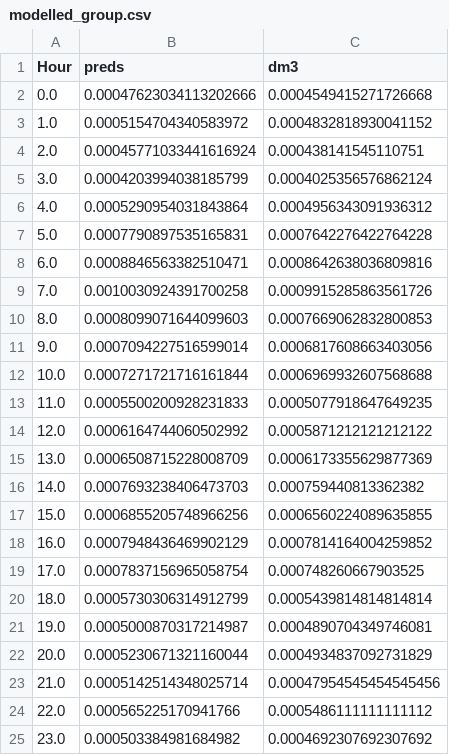
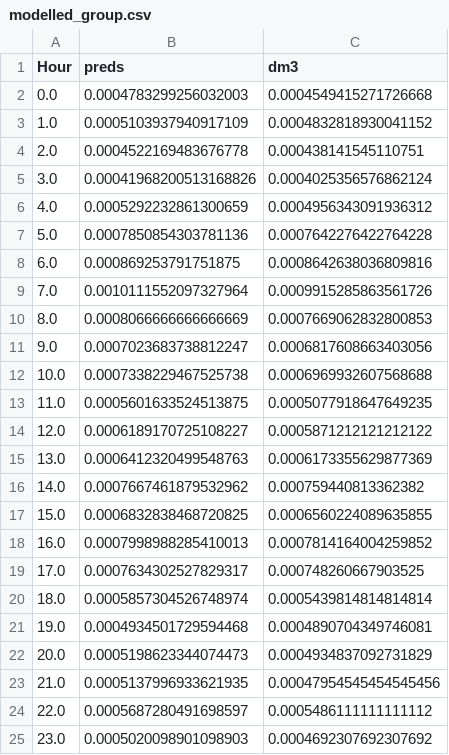
Before and after one commit to Nyotabenson/BGS, a CSV file: modelled_group.csv, drawn as a sheet.

```diff
--- a/modelled_group.csv
+++ b/modelled_group.csv
@@ -1,25 +1,25 @@
 Hour,preds,dm3
-0.0,0.00047623034113202666,0.0004549415271726668
-1.0,0.0005154704340583972,0.0004832818930041152
-2.0,0.00045771033441616924,0.000438141545110751
-3.0,0.0004203994038185799,0.0004025356576862124
-4.0,0.0005290954031843864,0.0004956343091936312
-5.0,0.0007790897535165831,0.0007642276422764228
-6.0,0.0008846563382510471,0.0008642638036809816
-7.0,0.0010030924391700258,0.0009915285863561726
-8.0,0.0008099071644099603,0.0007669062832800853
-9.0,0.0007094227516599014,0.0006817608663403056
-10.0,0.0007271721716161844,0.0006969932607568688
-11.0,0.0005500200928231833,0.0005077918647649235
-12.0,0.0006164744060502992,0.0005871212121212122
-13.0,0.0006508715228008709,0.0006173355629877369
-14.0,0.0007693238406473703,0.000759440813362382
-15.0,0.0006855205748966256,0.0006560224089635855
-16.0,0.0007948436469902129,0.0007814164004259852
-17.0,0.0007837156965058754,0.000748260667903525
-18.0,0.0005730306314912799,0.0005439814814814814
-19.0,0.0005000870317214987,0.0004890704349746081
-20.0,0.0005230671321160044,0.0004934837092731829
-21.0,0.0005142514348025714,0.00047954545454545456
-22.0,0.000565225170941766,0.0005486111111111112
-23.0,0.000503384981684982,0.0004692307692307692
+0.0,0.0004783299256032003,0.0004549415271726668
+1.0,0.0005103937940917109,0.0004832818930041152
+2.0,0.0004522169483676778,0.000438141545110751
+3.0,0.00041968200513168826,0.0004025356576862124
+4.0,0.0005292232861300659,0.0004956343091936312
+5.0,0.0007850854303781136,0.0007642276422764228
+6.0,0.000869253791751875,0.0008642638036809816
+7.0,0.0010111552097327964,0.0009915285863561726
+8.0,0.0008066666666666669,0.0007669062832800853
+9.0,0.0007023683738812247,0.0006817608663403056
+10.0,0.0007338229467525738,0.0006969932607568688
+11.0,0.0005601633524513875,0.0005077918647649235
+12.0,0.0006189170725108227,0.0005871212121212122
+13.0,0.0006412320499548763,0.0006173355629877369
+14.0,0.0007667461879532962,0.000759440813362382
+15.0,0.0006832838468720825,0.0006560224089635855
+16.0,0.0007998988285410013,0.0007814164004259852
+17.0,0.0007634302527829317,0.000748260667903525
+18.0,0.0005857304526748974,0.0005439814814814814
+19.0,0.0004934501729594468,0.0004890704349746081
+20.0,0.0005198623344074473,0.0004934837092731829
+21.0,0.0005137996933621935,0.00047954545454545456
+22.0,0.0005687280491698597,0.0005486111111111112
+23.0,0.0005020098901098903,0.0004692307692307692
```
Also changed, not shown: modelled2_group.csv, 5 other files.
